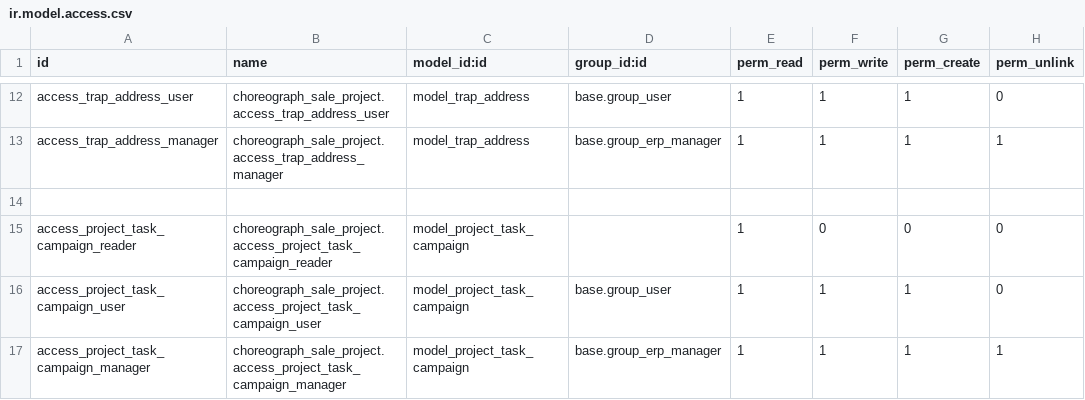
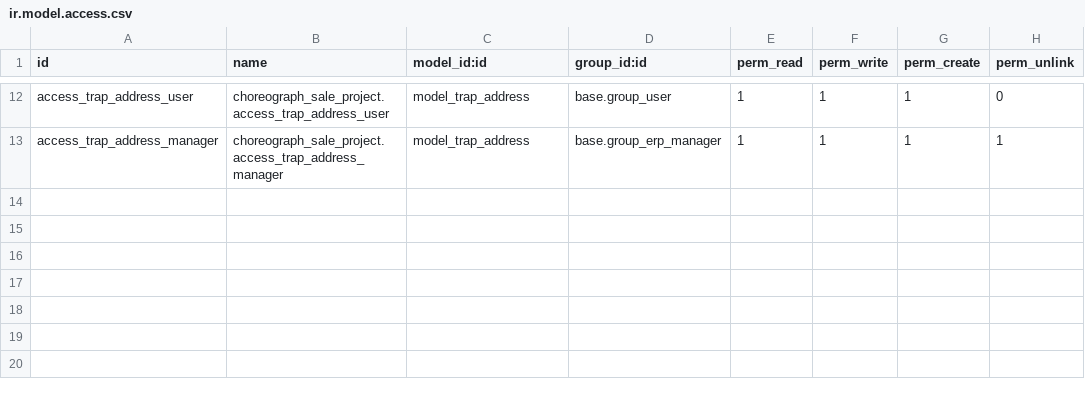
Before and after one commit to Choreograph-Lille/OdooConex, a CSV file: choreograph-addons/choreograph_sale_project/security/ir.model.access.csv, drawn as a sheet; only a part is shown, gaps mark what is left out.

Commit message:
[add] CNXMIG-53: add email campaign tab in SO

```diff
--- a/choreograph-addons/choreograph_sale_project/security/ir.model.access.csv
+++ b/choreograph-addons/choreograph_sale_project/security/ir.model.access.csv
@@ -13,5 +13 @@ access_trap_address_user,choreograph_sale_project.access_trap_address_user,model
 access_trap_address_manager,choreograph_sale_project.access_trap_address_manager,model_trap_address,base.group_erp_manager,1,1,1,1
-
-access_project_task_campaign_reader,choreograph_sale_project.access_project_task_campaign_reader,model_project_task_campaign,,1,0,0,0
-access_project_task_campaign_user,choreograph_sale_project.access_project_task_campaign_user,model_project_task_campaign,base.group_user,1,1,1,0
-access_project_task_campaign_manager,choreograph_sale_project.access_project_task_campaign_manager,model_project_task_campaign,base.group_erp_manager,1,1,1,1
```
Also changed, not shown: choreograph-addons/choreograph_sale/security/ir.model.access.csv, 10 other files.
